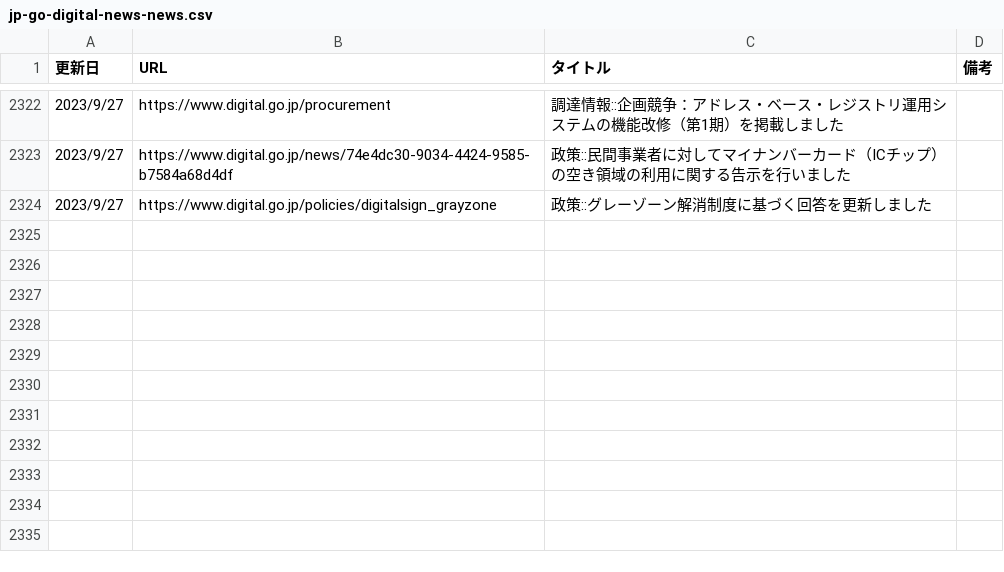
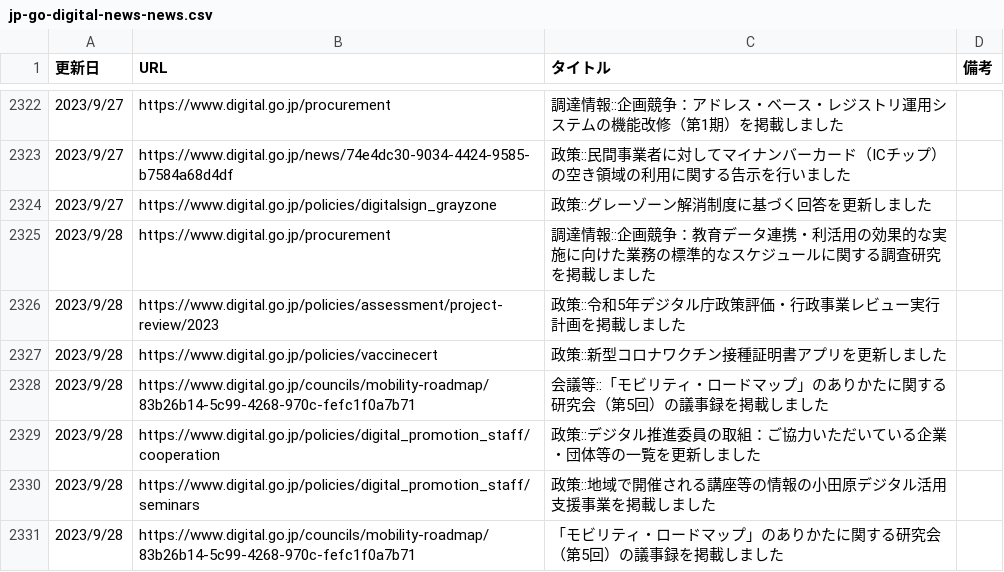
Before and after one commit to c-3lab/jp-go-digital-news, a CSV file: jp-go-digital-news-news.csv, drawn as a sheet; only a part is shown, gaps mark what is left out.

```diff
--- a/jp-go-digital-news-news.csv
+++ b/jp-go-digital-news-news.csv
@@ -3000 +3000,29 @@
       ",https://www.digital.go.jp/policies/digitalsign_grayzone,政策::グレーゾーン解消制度に基づく回答を更新しました
+"
+            2023/9/28
+
+      ",https://www.digital.go.jp/procurement,調達情報::企画競争：教育データ連携・利活用の効果的な実施に向けた業務の標準的なスケジュールに関する調査研究を掲載しました
+"
+            2023/9/28
+
+      ",https://www.digital.go.jp/policies/assessment/project-review/2023,政策::令和5年デジタル庁政策評価・行政事業レビュー実行計画を掲載しました
+"
+            2023/9/28
+
+      ",https://www.digital.go.jp/policies/vaccinecert,政策::新型コロナワクチン接種証明書アプリを更新しました
+"
+            2023/9/28
+
+      ",https://www.digital.go.jp/councils/mobility-roadmap/83b26b14-5c99-4268-970c-fefc1f0a7b71,会議等::「モビリティ・ロードマップ」のありかたに関する研究会（第5回）の議事録を掲載しました
+"
+            2023/9/28
+
+      ",https://www.digital.go.jp/policies/digital_promotion_staff/cooperation,政策::デジタル推進委員の取組：ご協力いただいている企業・団体等の一覧を更新しました
+"
+            2023/9/28
+
+      ",https://www.digital.go.jp/policies/digital_promotion_staff/seminars,政策::地域で開催される講座等の情報の小田原デジタル活用支援事業を掲載しました
+"
+  2023/9/28
+
+",https://www.digital.go.jp/councils/mobility-roadmap/83b26b14-5c99-4268-970c-fefc1f0a7b71,「モビリティ・ロードマップ」のありかたに関する研究会（第5回）の議事録を掲載しました
```
Also changed, not shown: jp-go-digital-news-procurement.csv.
